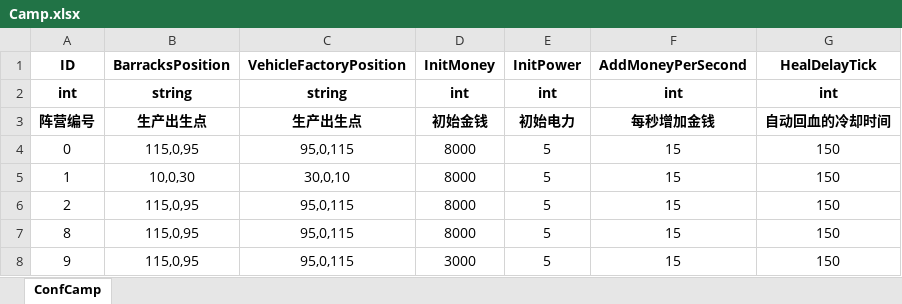
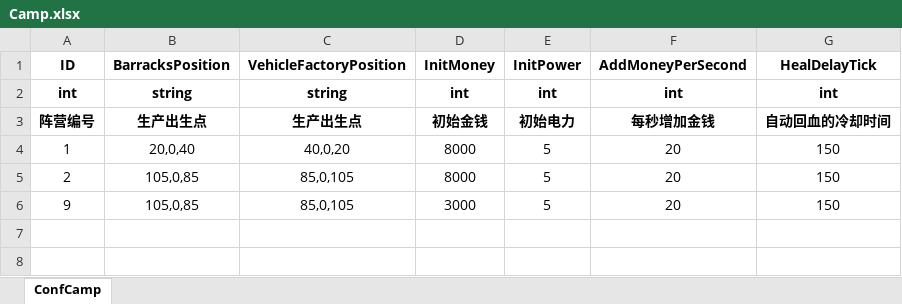
Before and after one commit to ZiglerOllydbg/ra2, an Excel workbook: config/excel/Camp.xlsx, sheet ConfCamp, drawn as a sheet; values as stored, in another font and other column widths than the file's, no borders; removed rows and columns are numbered as before the commit, all else as after; the diff names each change by its address in the sheet, - before the commit and + after, or states it on an @@ line.

```diff
--- a/config/excel/Camp.xlsx (sheet ConfCamp)
+++ b/config/excel/Camp.xlsx (sheet ConfCamp)
-row 4: 0 | 115,0,95 | 95,0,115 | 8000 | 5 | 15 | 150
-B4 (BarracksPosition): 10,0,30
+B4 (BarracksPosition): 20,0,40
-C4 (VehicleFactoryPosition): 30,0,10
+C4 (VehicleFactoryPosition): 40,0,20
-F4:F5 (AddMoneyPerSecond): 15
+F4:F5 (AddMoneyPerSecond): 20
-B5 (BarracksPosition): 115,0,95
+B5 (BarracksPosition): 105,0,85
-C5 (VehicleFactoryPosition): 95,0,115
+C5 (VehicleFactoryPosition): 85,0,105
-row 7: 8 | 115,0,95 | 95,0,115 | 8000 | 5 | 15 | 150
-B6 (BarracksPosition): 115,0,95
+B6 (BarracksPosition): 105,0,85
-C6 (VehicleFactoryPosition): 95,0,115
+C6 (VehicleFactoryPosition): 85,0,105
-F6 (AddMoneyPerSecond): 15
+F6 (AddMoneyPerSecond): 20
```
Also changed, not shown: config/excel/Building.xlsx, config/excel/InitUnits.xlsx, 6 other files.
